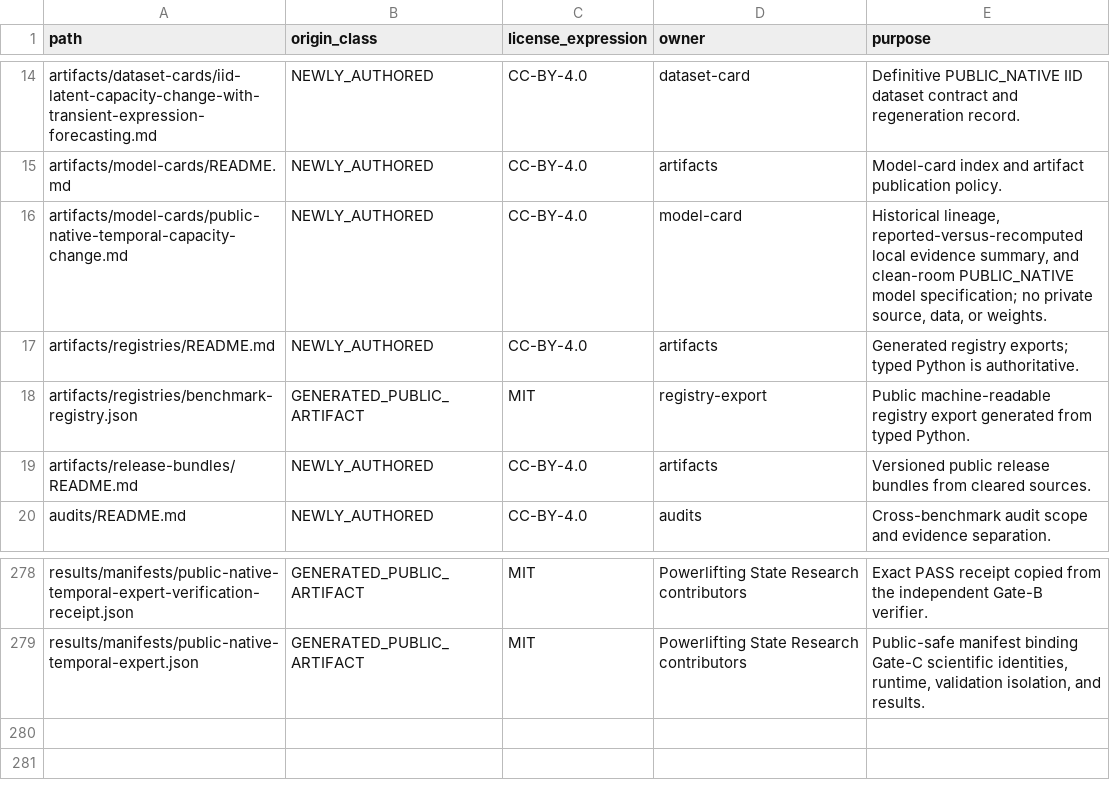
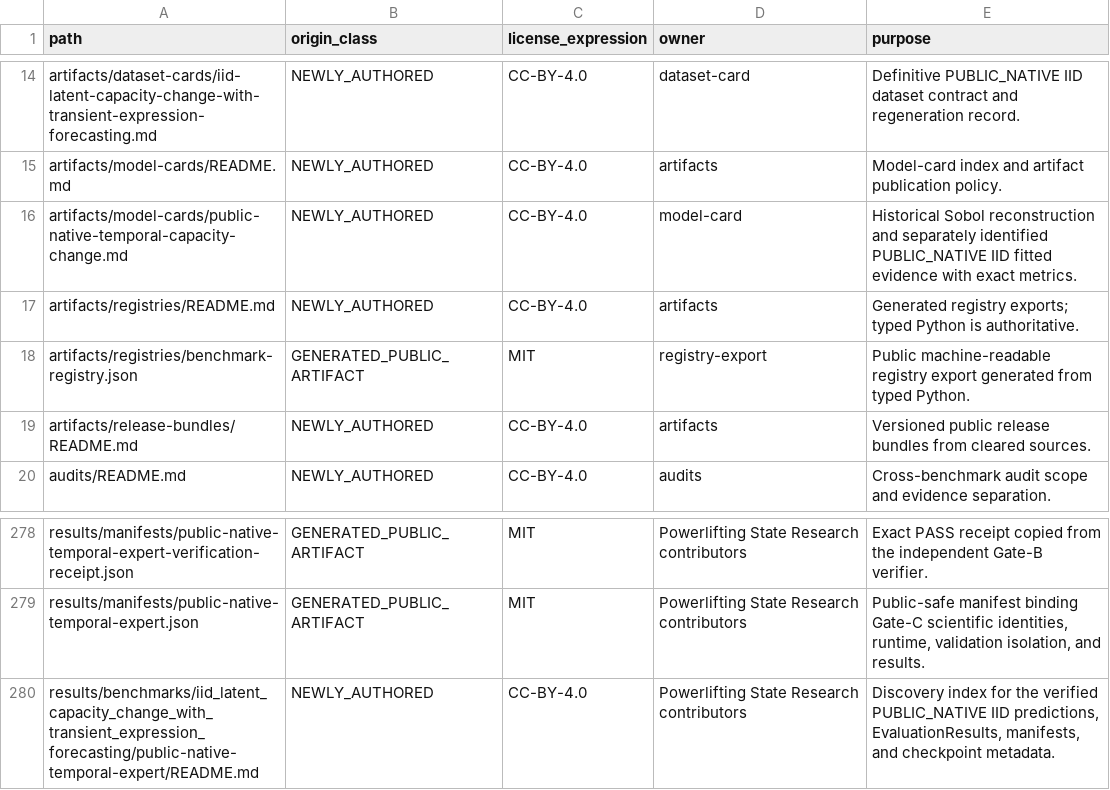
Before and after one commit to Litju/powerlifting-state-research, a CSV file: provenance/PUBLIC_FILE_ORIGINS.csv, drawn as a sheet; only a part is shown, gaps mark what is left out.

Commit message:
Document Gate-C public-native temporal evidence

```diff
--- a/provenance/PUBLIC_FILE_ORIGINS.csv
+++ b/provenance/PUBLIC_FILE_ORIGINS.csv
@@ -15,3 +15,3 @@ artifacts/dataset-cards/iid-latent-capacity-change-with-transient-expression-for
 artifacts/model-cards/README.md,NEWLY_AUTHORED,CC-BY-4.0,artifacts,Model-card index and artifact publication policy.
-artifacts/model-cards/public-native-temporal-capacity-change.md,NEWLY_AUTHORED,CC-BY-4.0,model-card,"Historical lineage, reported-versus-recomputed local evidence summary, and clean-room PUBLIC_NATIVE model specification; no private source, data, or weights."
+artifacts/model-cards/public-native-temporal-capacity-change.md,NEWLY_AUTHORED,CC-BY-4.0,model-card,Historical Sobol reconstruction and separately identified PUBLIC_NATIVE IID fitted evidence with exact metrics.
 artifacts/registries/README.md,NEWLY_AUTHORED,CC-BY-4.0,artifacts,Generated registry exports; typed Python is authoritative.
@@ -279 +279,2 @@ results/manifests/public-native-temporal-expert-verification-receipt.json,GENERA
 results/manifests/public-native-temporal-expert.json,GENERATED_PUBLIC_ARTIFACT,MIT,Powerlifting State Research contributors,"Public-safe manifest binding Gate-C scientific identities, runtime, validation isolation, and results."
+results/benchmarks/iid_latent_capacity_change_with_transient_expression_forecasting/public-native-temporal-expert/README.md,NEWLY_AUTHORED,CC-BY-4.0,Powerlifting State Research contributors,"Discovery index for the verified PUBLIC_NATIVE IID predictions, EvaluationResults, manifests, and checkpoint metadata."
```
Also changed, not shown: 8 other files.
